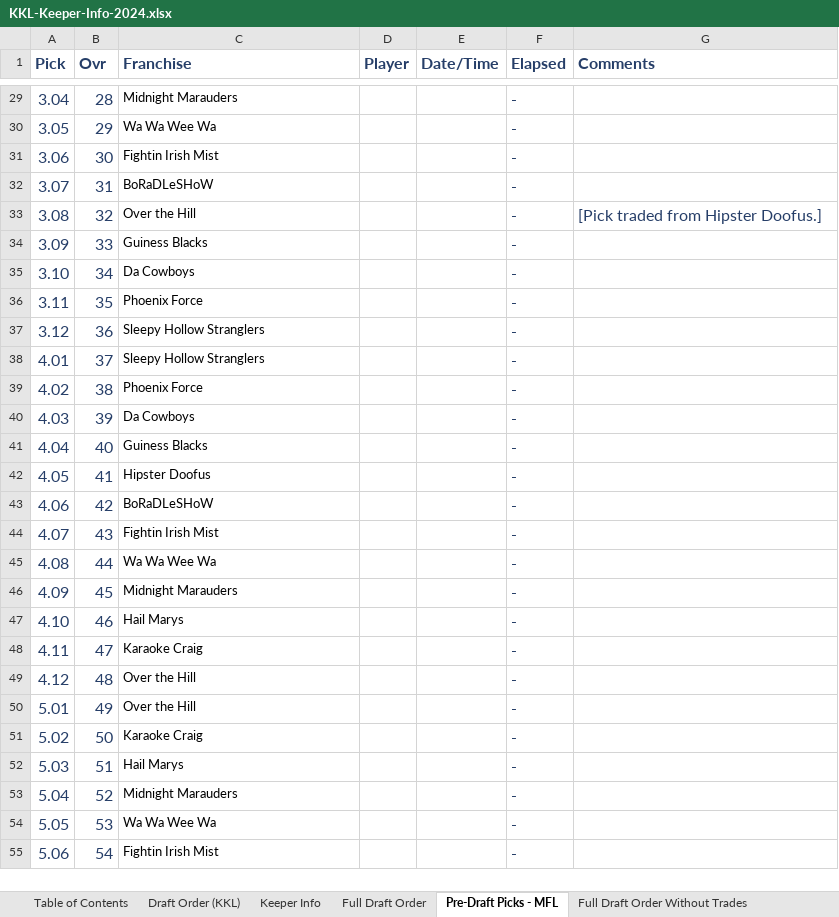
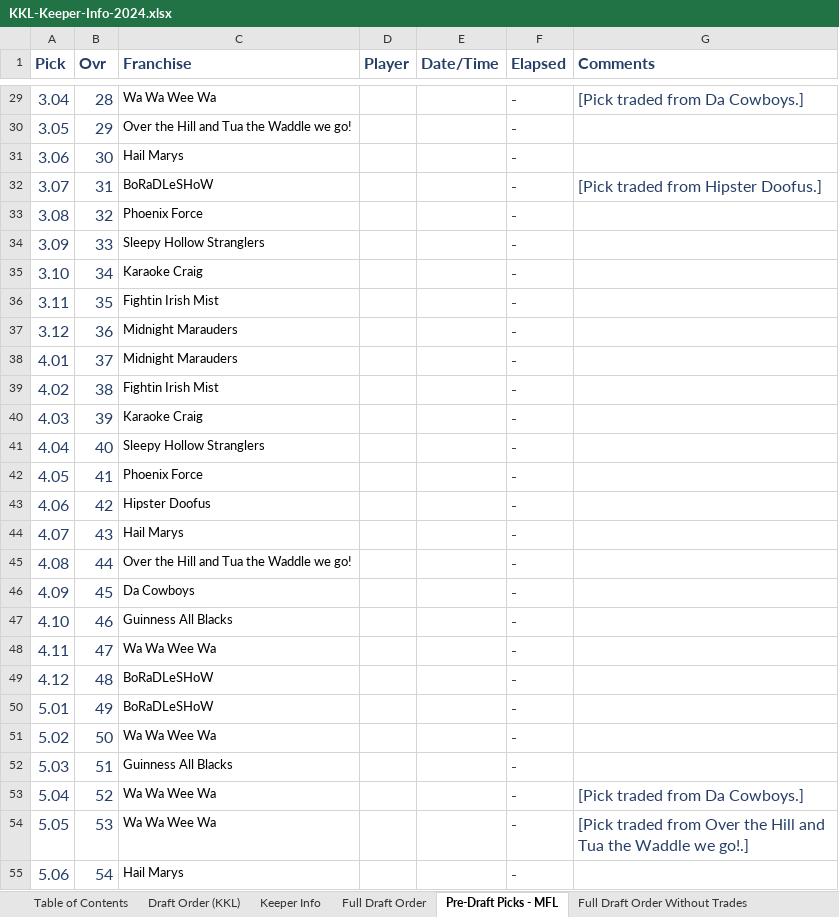
Before and after one commit to cthoesen/knuckleheads, an Excel workbook: public/documents/kkl/KKL-Keeper-Info-2024.xlsx, sheet Pre-Draft Picks - MFL, drawn as a sheet; only a part is shown, gaps mark what is left out; values as stored, in another font and other column widths than the file's, no borders; the diff covers the shown part only; the diff names each change by its address in the sheet, - before the commit and + after, or states it on an @@ line.

```diff
--- a/public/documents/kkl/KKL-Keeper-Info-2024.xlsx (sheet Pre-Draft Picks - MFL)
+++ b/public/documents/kkl/KKL-Keeper-Info-2024.xlsx (sheet Pre-Draft Picks - MFL)
-C29 (Franchise): Midnight Marauders
+C29 (Franchise): Wa Wa Wee Wa
-G29 (Comments): (empty)
+G29 (Comments): [Pick traded from Da Cowboys.]
-C30 (Franchise): Wa Wa Wee Wa
+C30 (Franchise): Over the Hill and Tua the Waddle we go!
-C31 (Franchise): Fightin Irish Mist
+C31 (Franchise): Hail Marys
-G32 (Comments): (empty)
+G32 (Comments): [Pick traded from Hipster Doofus.]
-C33 (Franchise): Over the Hill
+C33 (Franchise): Phoenix Force
-G33 (Comments): [Pick traded from Hipster Doofus.]
+G33 (Comments): (empty)
-C34 (Franchise): Guiness Blacks
+C34 (Franchise): Sleepy Hollow Stranglers
-C35 (Franchise): Da Cowboys
+C35 (Franchise): Karaoke Craig
-C36 (Franchise): Phoenix Force
+C36 (Franchise): Fightin Irish Mist
-C37:C38 (Franchise): Sleepy Hollow Stranglers
+C37:C38 (Franchise): Midnight Marauders
-C39 (Franchise): Phoenix Force
+C39 (Franchise): Fightin Irish Mist
-C40 (Franchise): Da Cowboys
+C40 (Franchise): Karaoke Craig
-C41 (Franchise): Guiness Blacks
+C41 (Franchise): Sleepy Hollow Stranglers
-C42 (Franchise): Hipster Doofus
+C42 (Franchise): Phoenix Force
-C43 (Franchise): BoRaDLeSHoW
+C43 (Franchise): Hipster Doofus
-C44 (Franchise): Fightin Irish Mist
+C44 (Franchise): Hail Marys
-C45 (Franchise): Wa Wa Wee Wa
+C45 (Franchise): Over the Hill and Tua the Waddle we go!
-C46 (Franchise): Midnight Marauders
+C46 (Franchise): Da Cowboys
-C47 (Franchise): Hail Marys
+C47 (Franchise): Guinness All Blacks
-C48 (Franchise): Karaoke Craig
+C48 (Franchise): Wa Wa Wee Wa
-C49:C50 (Franchise): Over the Hill
+C49:C50 (Franchise): BoRaDLeSHoW
-C51 (Franchise): Karaoke Craig
+C51 (Franchise): Wa Wa Wee Wa
-C52 (Franchise): Hail Marys
+C52 (Franchise): Guinness All Blacks
-C53 (Franchise): Midnight Marauders
+C53 (Franchise): Wa Wa Wee Wa
-G53 (Comments): (empty)
+G53 (Comments): [Pick traded from Da Cowboys.]
-G54 (Comments): (empty)
+G54 (Comments): [Pick traded from Over the Hill and Tua the Waddle we go!.]
-C55 (Franchise): Fightin Irish Mist
+C55 (Franchise): Hail Marys
```
Also changed, not shown: 196 edited cells elsewhere in this sheet, sheet Full Draft Order, sheet Keeper Info, sheet Over the Hill, sheet Phoenix Force, sheet Karaoke Craig, sheet Hipster Doofus, 9 more sheets, other sheet tabs, 1 other file.
